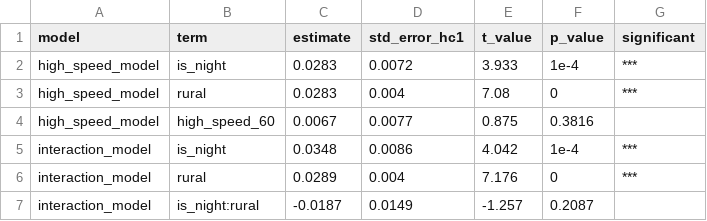
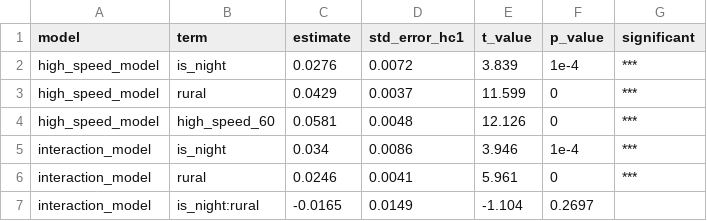
Before and after one commit to Anna194341/road-safety-analysis, a CSV file: regression/outputs/tables/robustness_key_coefficients.csv, drawn as a sheet.

```diff
--- a/regression/outputs/tables/robustness_key_coefficients.csv
+++ b/regression/outputs/tables/robustness_key_coefficients.csv
@@ -1,7 +1,7 @@
 model,term,estimate,std_error_hc1,t_value,p_value,significant
-high_speed_model,is_night,0.0283,0.0072,3.933,1e-4,***
-high_speed_model,rural,0.0283,0.004,7.08,0,***
-high_speed_model,high_speed_60,0.0067,0.0077,0.875,0.3816,
-interaction_model,is_night,0.0348,0.0086,4.042,1e-4,***
-interaction_model,rural,0.0289,0.004,7.176,0,***
-interaction_model,is_night:rural,-0.0187,0.0149,-1.257,0.2087,
+high_speed_model,is_night,0.0276,0.0072,3.839,1e-4,***
+high_speed_model,rural,0.0429,0.0037,11.599,0,***
+high_speed_model,high_speed_60,0.0581,0.0048,12.126,0,***
+interaction_model,is_night,0.034,0.0086,3.946,1e-4,***
+interaction_model,rural,0.0246,0.0041,5.961,0,***
+interaction_model,is_night:rural,-0.0165,0.0149,-1.104,0.2697,
```
Also changed, not shown: 4 other files.
